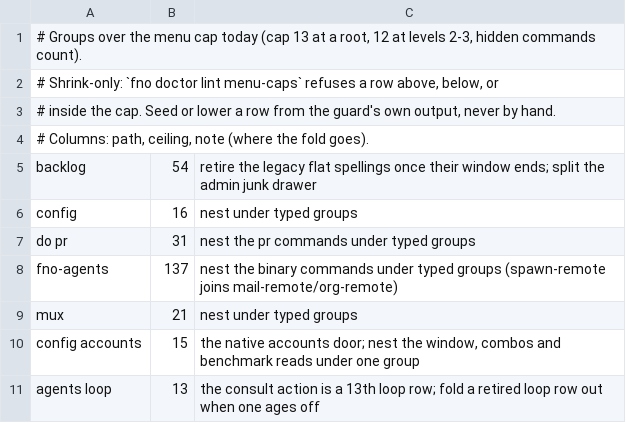
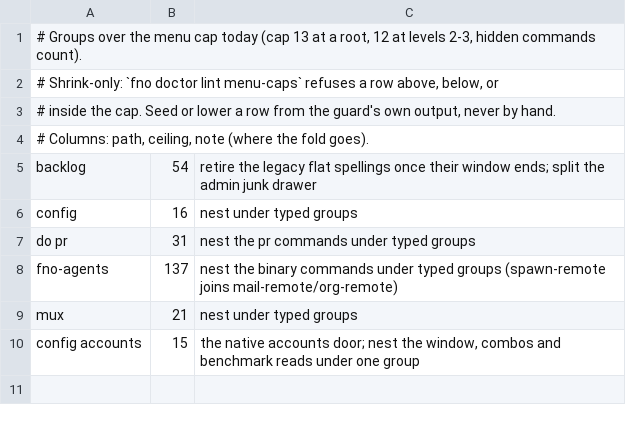
Before and after one commit to bllshttng/fno, a TSV file: scripts/ci/menu-caps-debt.tsv, drawn as a sheet; the diff names each change by its address in the sheet, - before the commit and + after, or states it on an @@ line.

Commit message:
docs(hooks): the pretool host carries the agy and pi guard reach; drop a stale menu-caps debt row
Task 2.3: Declare the job and fix the docs

```diff
--- a/scripts/ci/menu-caps-debt.tsv
+++ b/scripts/ci/menu-caps-debt.tsv
-row 11: agents loop | 13 | the consult action is a 13th loop row; fold a retired loop row out when one ages off
```
Also changed, not shown: 2 other files.
